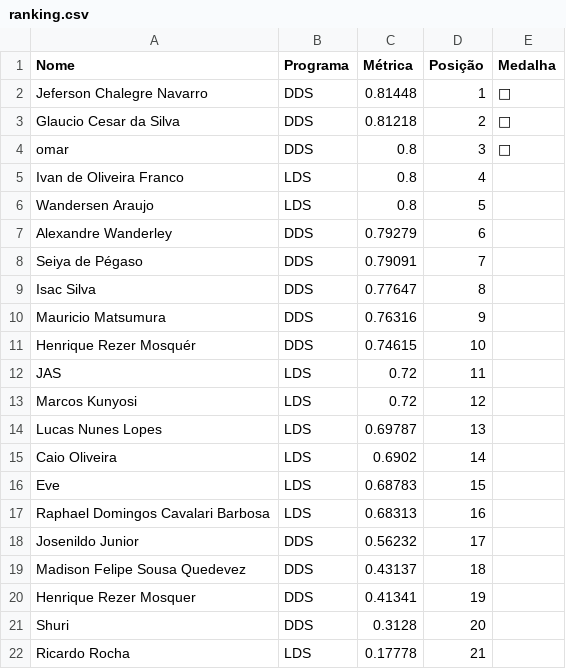
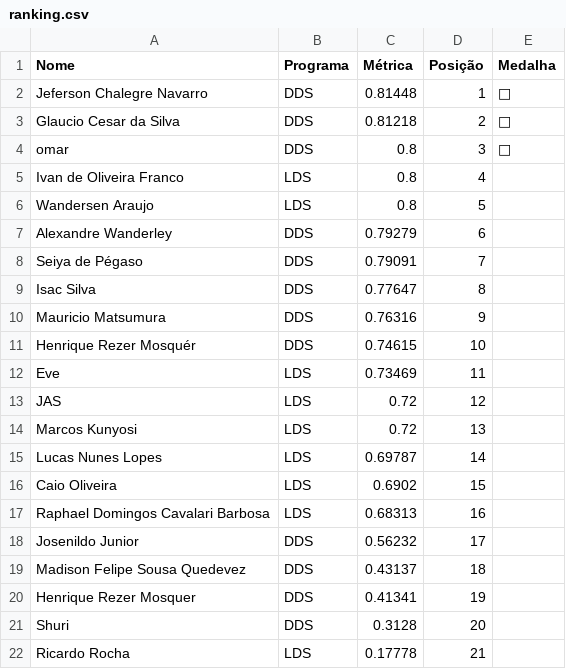
Before and after one commit to gitflai/ranking, a CSV file: ranking.csv, drawn as a sheet.

```diff
--- a/ranking.csv
+++ b/ranking.csv
@@ -11,7 +11,7 @@ Mauricio Matsumura,DDS,0.76316,9,
 Henrique Rezer Mosquér,DDS,0.74615,10,
-JAS,LDS,0.72,11,
-Marcos Kunyosi,LDS,0.72,12,
-Lucas Nunes Lopes,LDS,0.69787,13,
-Caio Oliveira,LDS,0.6902,14,
-Eve,LDS,0.68783,15,
+Eve,LDS,0.73469,11,
+JAS,LDS,0.72,12,
+Marcos Kunyosi,LDS,0.72,13,
+Lucas Nunes Lopes,LDS,0.69787,14,
+Caio Oliveira,LDS,0.6902,15,
 Raphael Domingos Cavalari Barbosa,LDS,0.68313,16,
```
Also changed, not shown: submissoes.csv.
